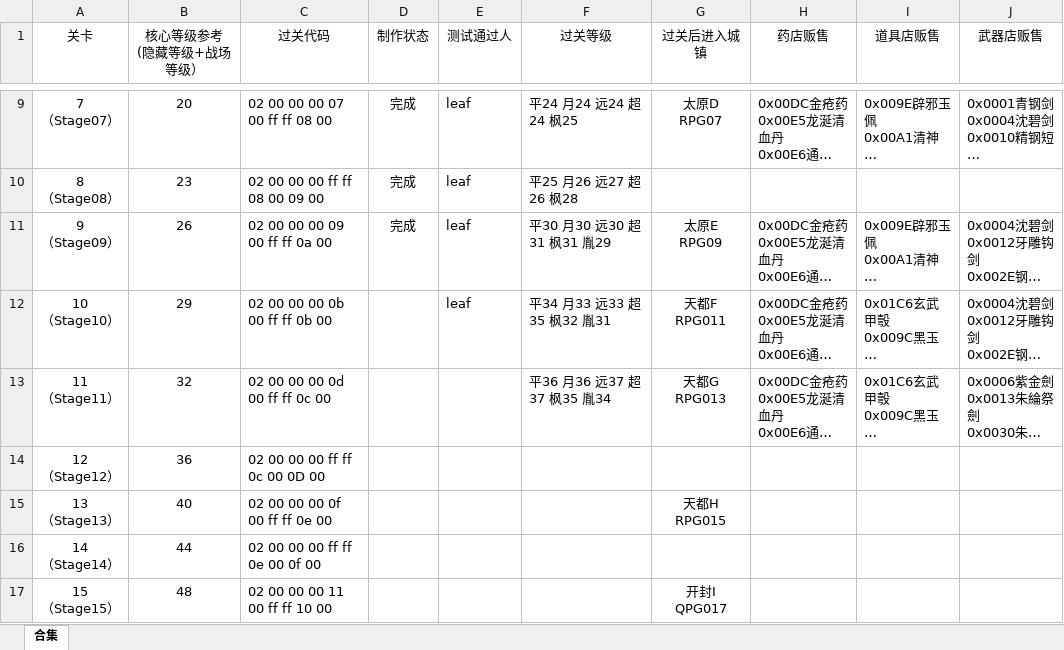
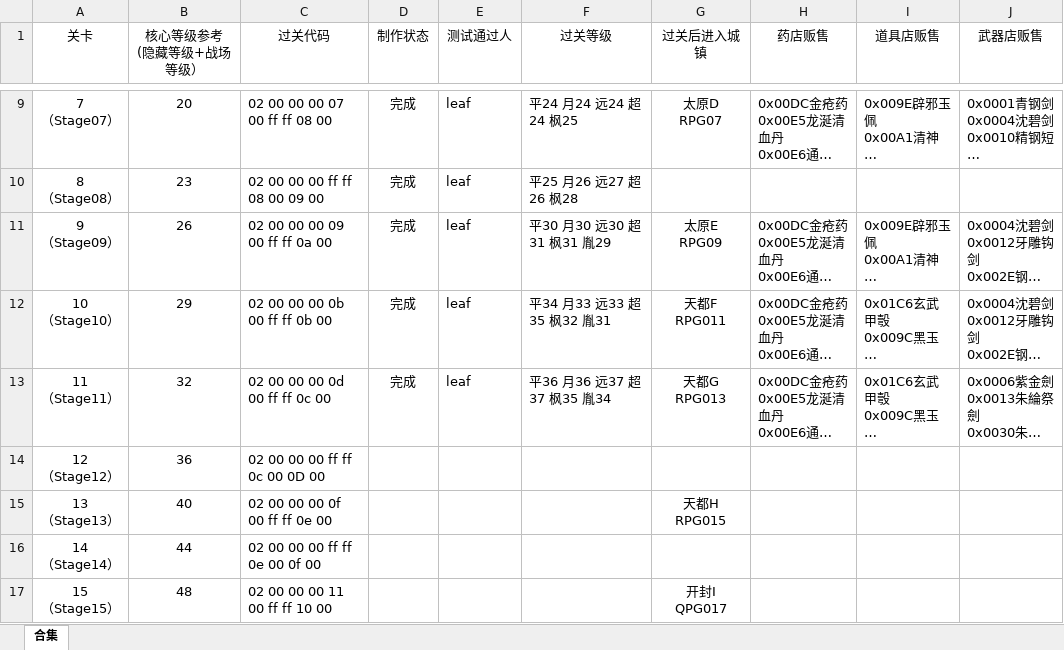
Before and after one commit to TDJ-reborn/reborn2, an Excel workbook: 相关文档/关卡设计参考&测试结果&商店贩售调整.xlsx, sheet 合集, drawn as a sheet; only a part is shown, gaps mark what is left out; long unchanged cells end in …; values as stored, in another font and other column widths than the file's, no borders; the diff names each change by its address in the sheet, - before the commit and + after, or states it on an @@ line.

```diff
--- a/相关文档/关卡设计参考&测试结果&商店贩售调整.xlsx (sheet 合集)
+++ b/相关文档/关卡设计参考&测试结果&商店贩售调整.xlsx (sheet 合集)
-D12:D13 (制作状态): (empty)
+D12:D13 (制作状态): 完成
-E13 (测试通过人): (empty)
+E13 (测试通过人): leaf
```
Also changed, not shown: 2 other files.
